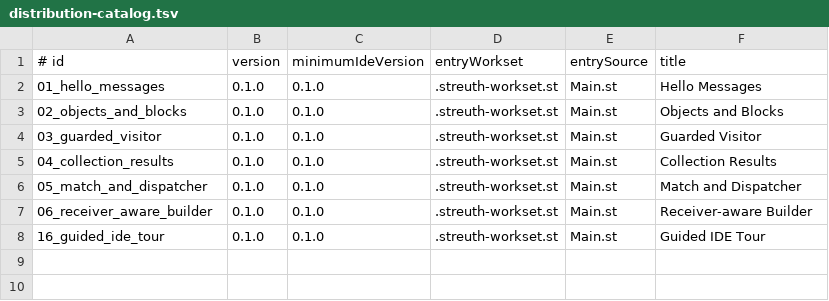
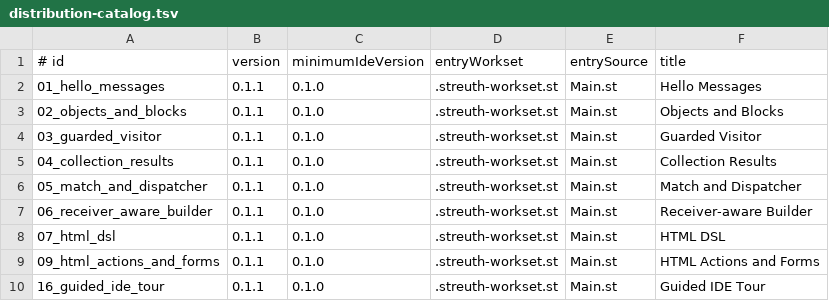
Before and after one commit to streuth/STreuthExamples, a TSV file: distribution-catalog.tsv, drawn as a sheet.

```diff
--- a/distribution-catalog.tsv
+++ b/distribution-catalog.tsv
@@ -1,8 +1,10 @@
 # id	version	minimumIdeVersion	entryWorkset	entrySource	title
-01_hello_messages	0.1.0	0.1.0	.streuth-workset.st	Main.st	Hello Messages
-02_objects_and_blocks	0.1.0	0.1.0	.streuth-workset.st	Main.st	Objects and Blocks
-03_guarded_visitor	0.1.0	0.1.0	.streuth-workset.st	Main.st	Guarded Visitor
-04_collection_results	0.1.0	0.1.0	.streuth-workset.st	Main.st	Collection Results
-05_match_and_dispatcher	0.1.0	0.1.0	.streuth-workset.st	Main.st	Match and Dispatcher
-06_receiver_aware_builder	0.1.0	0.1.0	.streuth-workset.st	Main.st	Receiver-aware Builder
-16_guided_ide_tour	0.1.0	0.1.0	.streuth-workset.st	Main.st	Guided IDE Tour
+01_hello_messages	0.1.1	0.1.0	.streuth-workset.st	Main.st	Hello Messages
+02_objects_and_blocks	0.1.1	0.1.0	.streuth-workset.st	Main.st	Objects and Blocks
+03_guarded_visitor	0.1.1	0.1.0	.streuth-workset.st	Main.st	Guarded Visitor
+04_collection_results	0.1.1	0.1.0	.streuth-workset.st	Main.st	Collection Results
+05_match_and_dispatcher	0.1.1	0.1.0	.streuth-workset.st	Main.st	Match and Dispatcher
+06_receiver_aware_builder	0.1.1	0.1.0	.streuth-workset.st	Main.st	Receiver-aware Builder
+07_html_dsl	0.1.1	0.1.0	.streuth-workset.st	Main.st	HTML DSL
+09_html_actions_and_forms	0.1.1	0.1.0	.streuth-workset.st	Main.st	HTML Actions and Forms
+16_guided_ide_tour	0.1.1	0.1.0	.streuth-workset.st	Main.st	Guided IDE Tour
```
Also changed, not shown: 1 other file.
